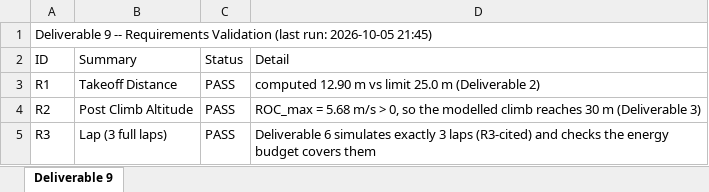
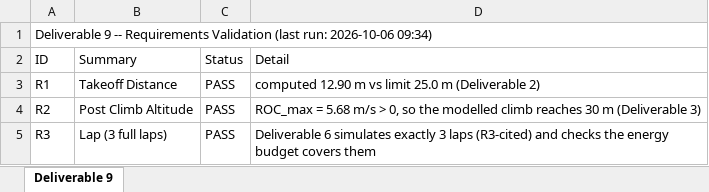
Before and after one commit to HudsonReynolds/451-DBF-Team01, an Excel workbook: Aicraft Performance Simulation/RequirementsValidation.xlsx, sheet Deliverable 9, drawn as a sheet; only a part is shown; values as stored, in another font and other column widths than the file's, no borders; the diff names each change by its address in the sheet, - before the commit and + after, or states it on an @@ line.

```diff
--- a/Aicraft Performance Simulation/RequirementsValidation.xlsx (sheet Deliverable 9)
+++ b/Aicraft Performance Simulation/RequirementsValidation.xlsx (sheet Deliverable 9)
-A1 (ID): …(last run: 2026-10-05 21:45)
+A1 (ID): …(last run: 2026-10-06 09:34)
```
Also changed, not shown: Aicraft Performance Simulation/MaxPayloadSweepLog.xlsx, SizingParams.xlsx, 4 other files.
